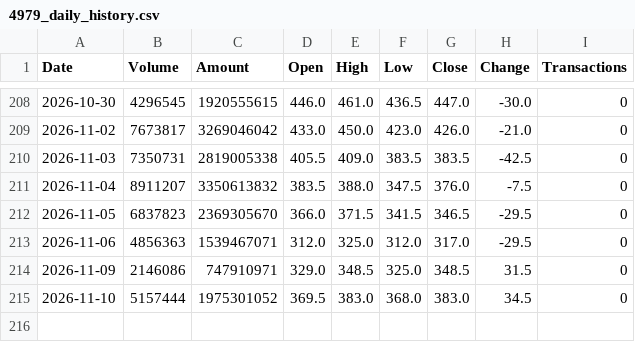
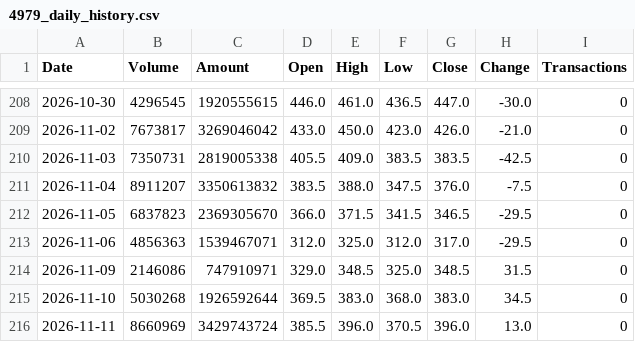
Before and after one commit to jimmychiu14/duckdb-research, a CSV file: data/4979_daily_history.csv, drawn as a sheet; only a part is shown, gaps mark what is left out.

```diff
--- a/data/4979_daily_history.csv
+++ b/data/4979_daily_history.csv
@@ -214,2 +214,3 @@ Date,Volume,Amount,Open,High,Low,Close,Change,Transactions
 2026-11-09,2146086,747910971,329.0,348.5,325.0,348.5,31.5,0
-2026-11-10,5157444,1975301052,369.5,383.0,368.0,383.0,34.5,0
+2026-11-10,5030268,1926592644,369.5,383.0,368.0,383.0,34.5,0
+2026-11-11,8660969,3429743724,385.5,396.0,370.5,396.0,13.0,0
```
Also changed, not shown: data/0050_daily_history.csv, data/2308_daily_history.csv, 9 other files.
